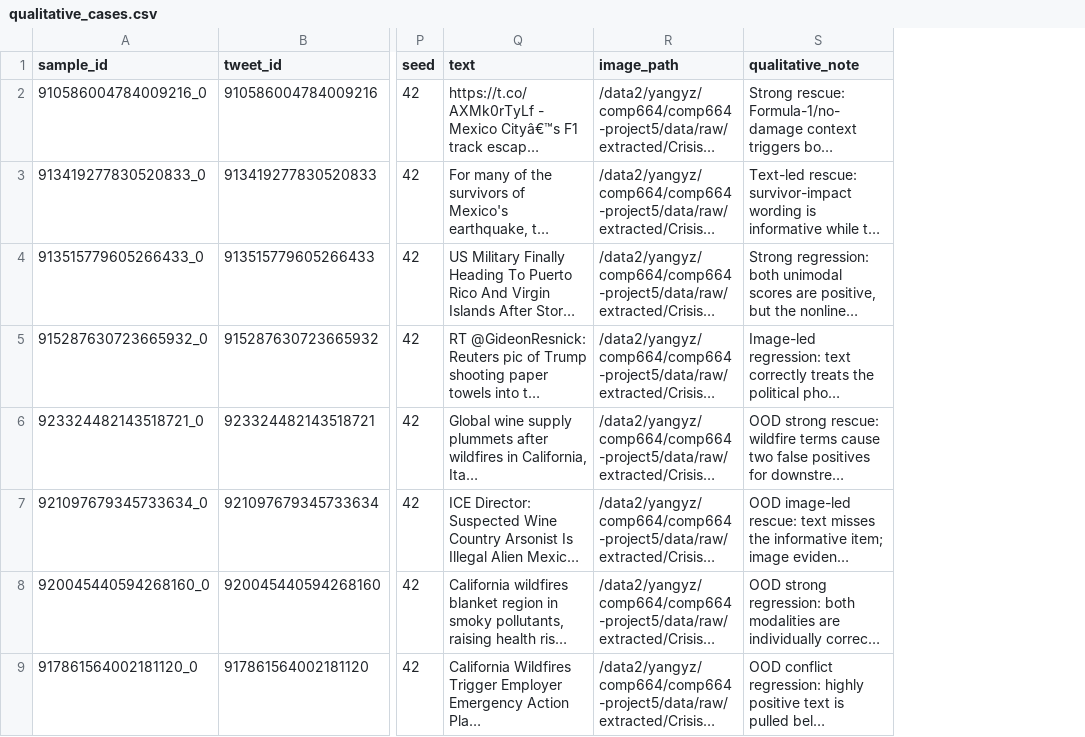
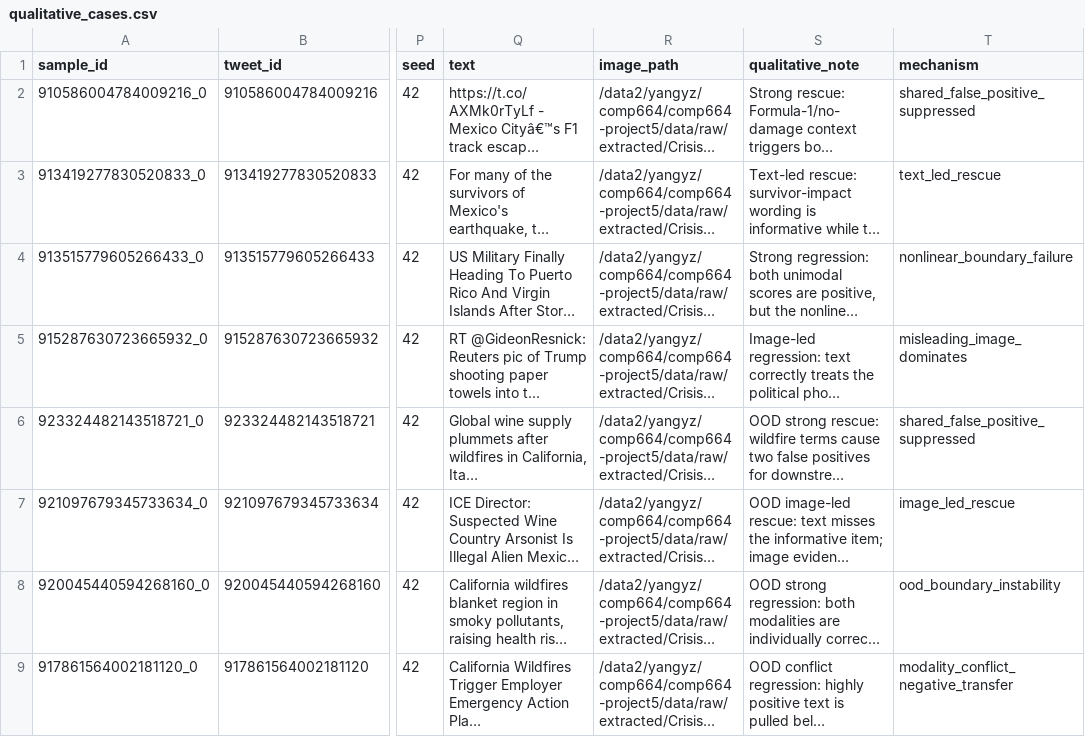
Before and after one commit to Johnny221B/comp664-project5-crisismmd, a CSV file: results/tables/qualitative_cases.csv, drawn as a sheet; only a part is shown, gaps mark what is left out; long unchanged cells end in …; the diff names each change by its address in the sheet, - before the commit and + after, or states it on an @@ line.

Commit message:
Expand statistics and fusion failure analysis

```diff
--- a/results/tables/qualitative_cases.csv
+++ b/results/tables/qualitative_cases.csv
+column T (mechanism), rows 2-9: shared_false_positive_suppressed | text_led_rescue | nonlinear_boundary_failure | misleading_image_dominates | shared_false_positive_suppressed | image_led_rescue | ood_boundary_instability | modality_conflict_negative_transfer
```
Also changed, not shown: 22 other files.
